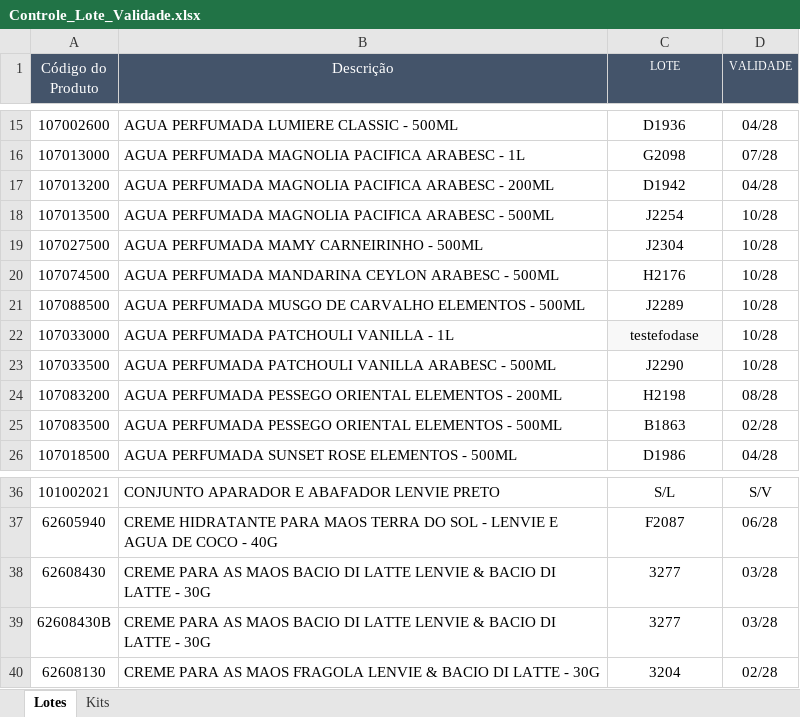
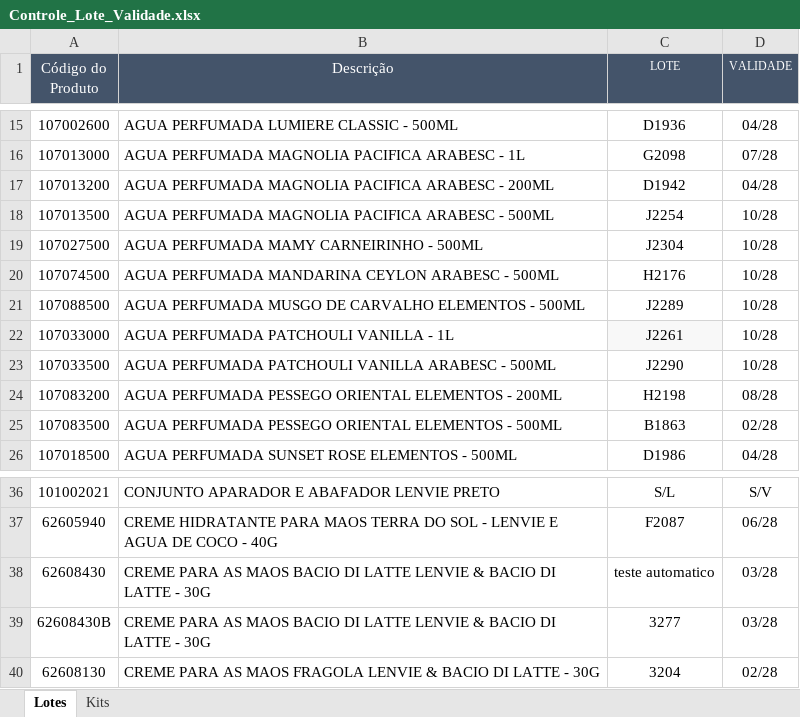
Before and after one commit to Aciem22/Rastreabilidade-Pedido-Venda, an Excel workbook: Controle_Lote_Validade.xlsx, sheet Lotes, drawn as a sheet; only a part is shown, gaps mark what is left out; values as stored, in another font and other column widths than the file's, no borders; charts and pictures not drawn; the diff names each change by its address in the sheet, - before the commit and + after, or states it on an @@ line.

Commit message:
Atualização automática da planilha via Apps Script

```diff
--- a/Controle_Lote_Validade.xlsx (sheet Lotes)
+++ b/Controle_Lote_Validade.xlsx (sheet Lotes)
-C22 (LOTE): testefodase
+C22 (LOTE): J2261
-C38 (LOTE): 3277
+C38 (LOTE): teste automatico
```
